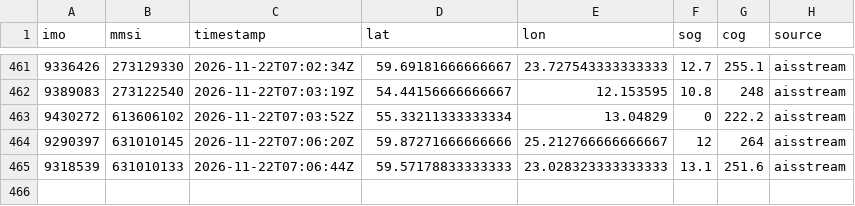
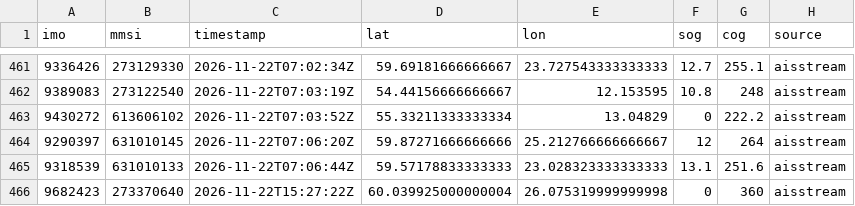
Before and after one commit to trishbailey/osint-gallery, a CSV file: ghost-fleet/data/positions/aisstream-2026-11.csv, drawn as a sheet; only a part is shown, gaps mark what is left out; the diff names each change by its address in the sheet, - before the commit and + after, or states it on an @@ line.

```diff
--- a/ghost-fleet/data/positions/aisstream-2026-11.csv
+++ b/ghost-fleet/data/positions/aisstream-2026-11.csv
+row 466: 9682423 | 273370640 | 2026-11-22T15:27:22Z | 60.039925000000004 | 26.075319999999998 | 0 | 360 | aisstream
```
